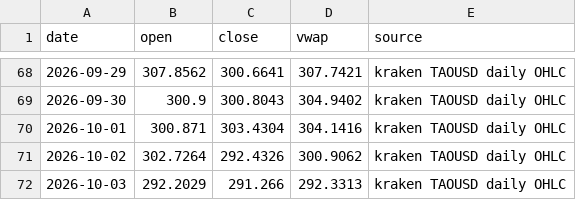
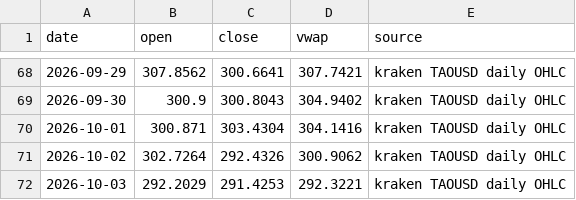
Before and after one commit to atlasbot208-jpg/seren-matcha-mockup, a CSV file: data/raw/tao_usd_daily.csv, drawn as a sheet; only a part is shown, gaps mark what is left out.

```diff
--- a/data/raw/tao_usd_daily.csv
+++ b/data/raw/tao_usd_daily.csv
@@ -71,2 +71,2 @@ date,open,close,vwap,source
 2026-10-02,302.7264,292.4326,300.9062,kraken TAOUSD daily OHLC
-2026-10-03,292.2029,291.266,292.3313,kraken TAOUSD daily OHLC
+2026-10-03,292.2029,291.4253,292.3221,kraken TAOUSD daily OHLC
```
Also changed, not shown: 2 other files.
